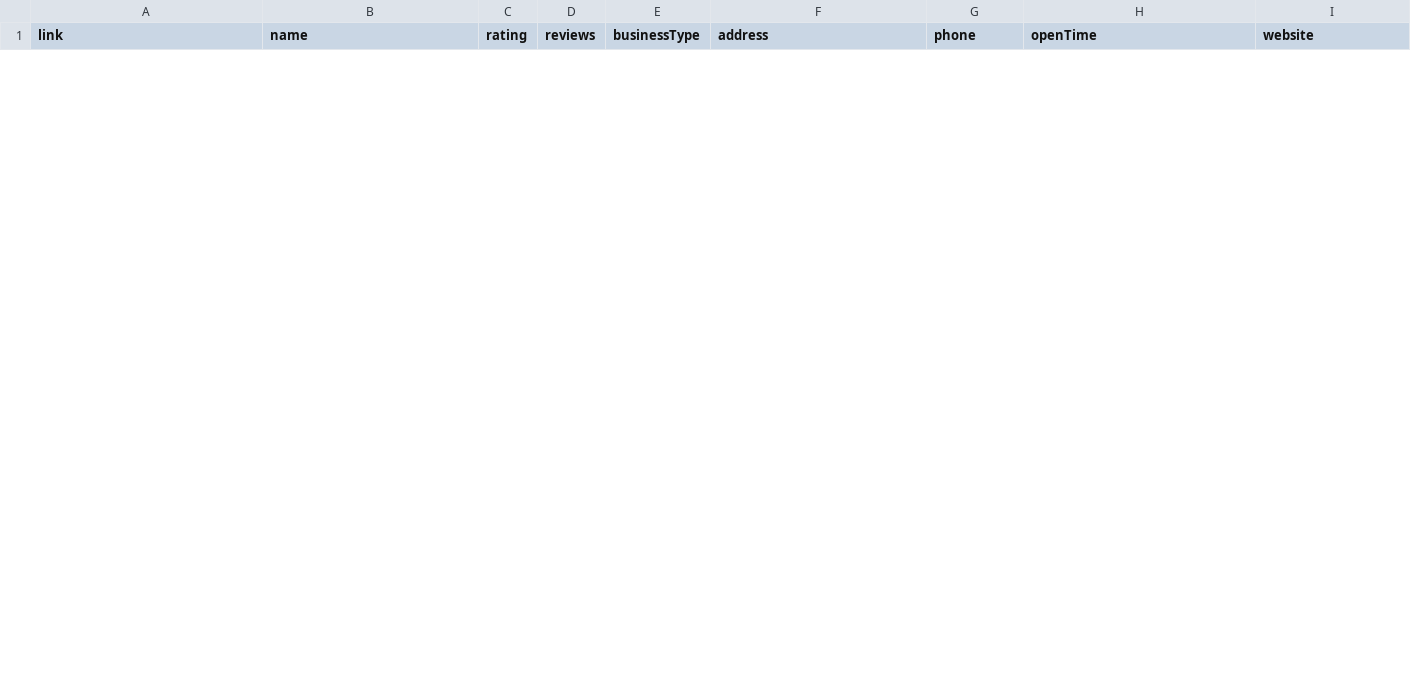
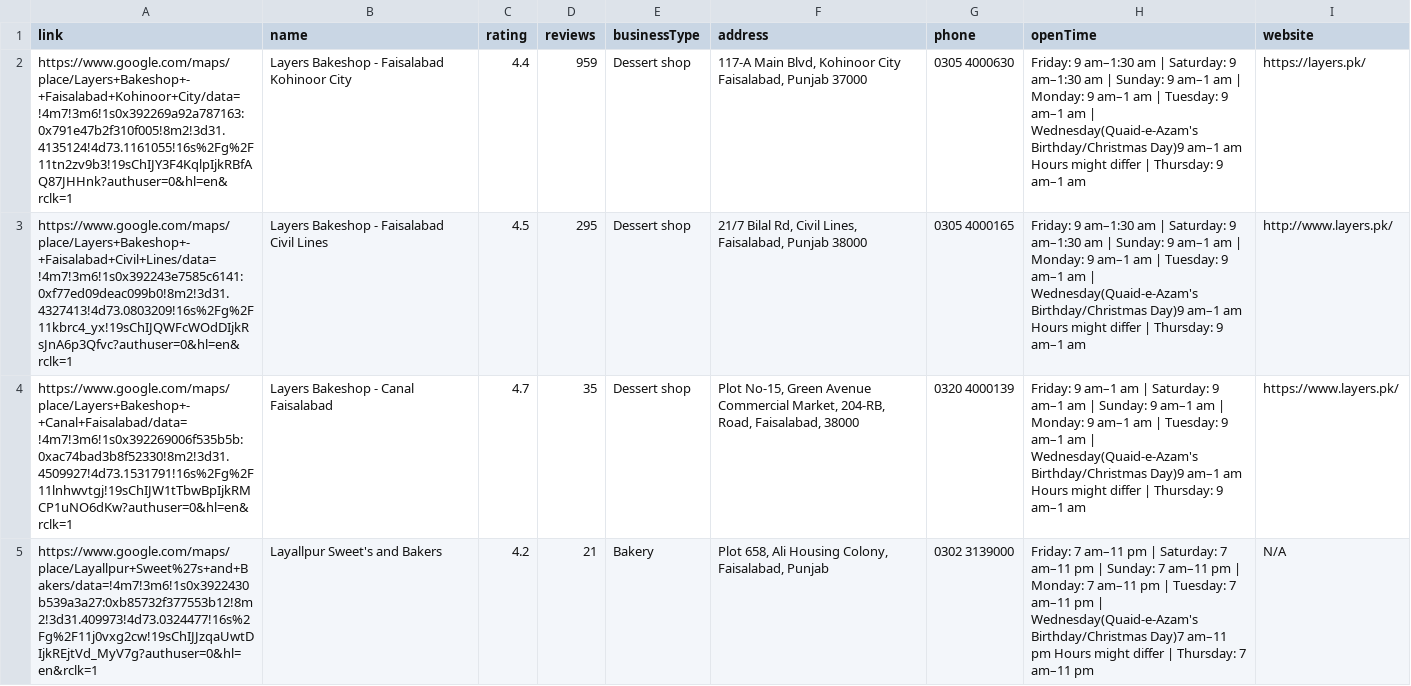
Before and after one commit to ranaumer001/scraper101, a CSV file: public/updated_business_details.csv, drawn as a sheet; only a part is shown; the diff covers the shown part only; the diff names each change by its address in the sheet, - before the commit and + after, or states it on an @@ line.

```diff
--- a/public/updated_business_details.csv
+++ b/public/updated_business_details.csv
+row 2: https://www.google.com/maps/place/Layers+Bakeshop+-+Faisalabad+Kohinoor+City/data=!4m7!3m6!1s0x392269a92a787163:0x791e47b2f310f005!8m2!3d31.4135124!4d73.1161055!16s%2Fg%2F11tn2zv9b3!19sChIJY3F4KqlpIjkRBfAQ87JHHnk?authuser=0&hl=en&rclk=1 | Layers Bakeshop - Faisalabad Kohinoor City | 4.4 | 959 | Dessert shop | 117-A Main Blvd, Kohinoor City Faisalabad, Punjab 37000 | 0305 4000630 | Friday: 9 am–1:30 am | Saturday: 9 am–1:30 am | Sunday: 9 am–1 am | Monday: 9 am–1 am | Tuesday: 9 am–1 am | Wednesday(Quaid-e-Azam's Birthday/Christmas Day)9 am–1 am Hours might differ | Thursday: 9 am–1 am | https://layers.pk/
+row 3: https://www.google.com/maps/place/Layers+Bakeshop+-+Faisalabad+Civil+Lines/data=!4m7!3m6!1s0x392243e7585c6141:0xf77ed09deac099b0!8m2!3d31.4327413!4d73.0803209!16s%2Fg%2F11kbrc4_yx!19sChIJQWFcWOdDIjkRsJnA6p3Qfvc?authuser=0&hl=en&rclk=1 | Layers Bakeshop - Faisalabad Civil Lines | 4.5 | 295 | Dessert shop | 21/7 Bilal Rd, Civil Lines, Faisalabad, Punjab 38000 | 0305 4000165 | Friday: 9 am–1:30 am | Saturday: 9 am–1:30 am | Sunday: 9 am–1 am | Monday: 9 am–1 am | Tuesday: 9 am–1 am | Wednesday(Quaid-e-Azam's Birthday/Christmas Day)9 am–1 am Hours might differ | Thursday: 9 am–1 am | http://www.layers.pk/
+row 4: https://www.google.com/maps/place/Layers+Bakeshop+-+Canal+Faisalabad/data=!4m7!3m6!1s0x392269006f535b5b:0xac74bad3b8f52330!8m2!3d31.4509927!4d73.1531791!16s%2Fg%2F11lnhwvtgj!19sChIJW1tTbwBpIjkRMCP1uNO6dKw?authuser=0&hl=en&rclk=1 | Layers Bakeshop - Canal Faisalabad | 4.7 | 35 | Dessert shop | Plot No-15, Green Avenue Commercial Market, 204-RB, Road, Faisalabad, 38000 | 0320 4000139 | Friday: 9 am–1 am | Saturday: 9 am–1 am | Sunday: 9 am–1 am | Monday: 9 am–1 am | Tuesday: 9 am–1 am | Wednesday(Quaid-e-Azam's Birthday/Christmas Day)9 am–1 am Hours might differ | Thursday: 9 am–1 am | https://www.layers.pk/
+row 5: https://www.google.com/maps/place/Layallpur+Sweet%27s+and+Bakers/data=!4m7!3m6!1s0x3922430b539a3a27:0xb85732f377553b12!8m2!3d31.409973!4d73.0324477!16s%2Fg%2F11j0vxg2cw!19sChIJJzqaUwtDIjkREjtVd_MyV7g?authuser=0&hl=en&rclk=1 | Layallpur Sweet's and Bakers | 4.2 | 21 | Bakery | Plot 658, Ali Housing Colony, Faisalabad, Punjab | 0302 3139000 | Friday: 7 am–11 pm | Saturday: 7 am–11 pm | Sunday: 7 am–11 pm | Monday: 7 am–11 pm | Tuesday: 7 am–11 pm | Wednesday(Quaid-e-Azam's Birthday/Christmas Day)7 am–11 pm Hours might differ | Thursday: 7 am–11 pm | N/A
```
Also changed, not shown: 4 removed rows elsewhere in this file, 15 other files.
